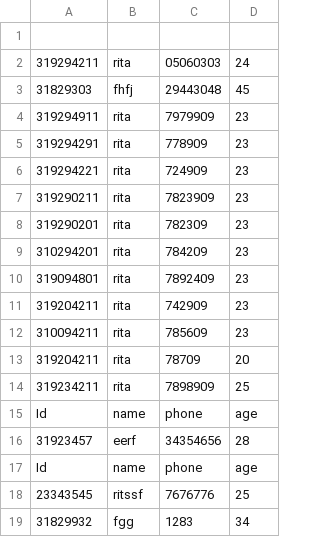
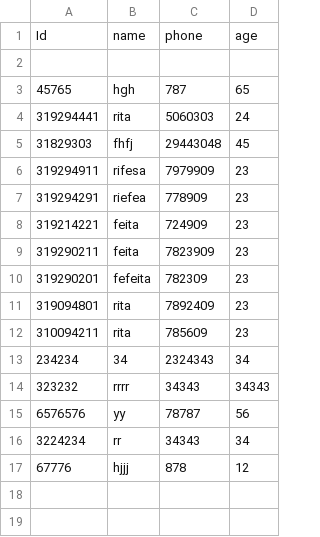
Before and after one commit to ritamal1993/TimeTracker, a CSV file: employees.csv, drawn as a sheet.

```diff
--- a/employees.csv
+++ b/employees.csv
@@ -1,19 +1,17 @@
+Id,name,phone,age
 
-319294211,rita,05060303,24
+45765,hgh,787,65
+319294441,rita,5060303,24
 31829303,fhfj,29443048,45
-319294911,rita,7979909,23
-319294291,rita,778909,23
-319294221,rita,724909,23
-319290211,rita,7823909,23
-319290201,rita,782309,23
-310294201,rita,784209,23
+319294911,rifesa,7979909,23
+319294291,riefea,778909,23
+319214221,feita,724909,23
+319290211,feita,7823909,23
+319290201,fefeita,782309,23
 319094801,rita,7892409,23
-319204211,rita,742909,23
 310094211,rita,785609,23
-319204211,rita,78709,20
-319234211,rita,7898909,25
-Id,name,phone,age
-31923457,eerf,34354656,28
-Id,name,phone,age
-23343545,ritssf,7676776,25
-31829932,fgg,1283,34
+234234,34,2324343,34
+323232,rrrr,34343,34343
+6576576,yy,78787,56
+3224234,rr,34343,34
+67776,hjjj,878,12
```
Also changed, not shown: file.csv, 6 other files.
